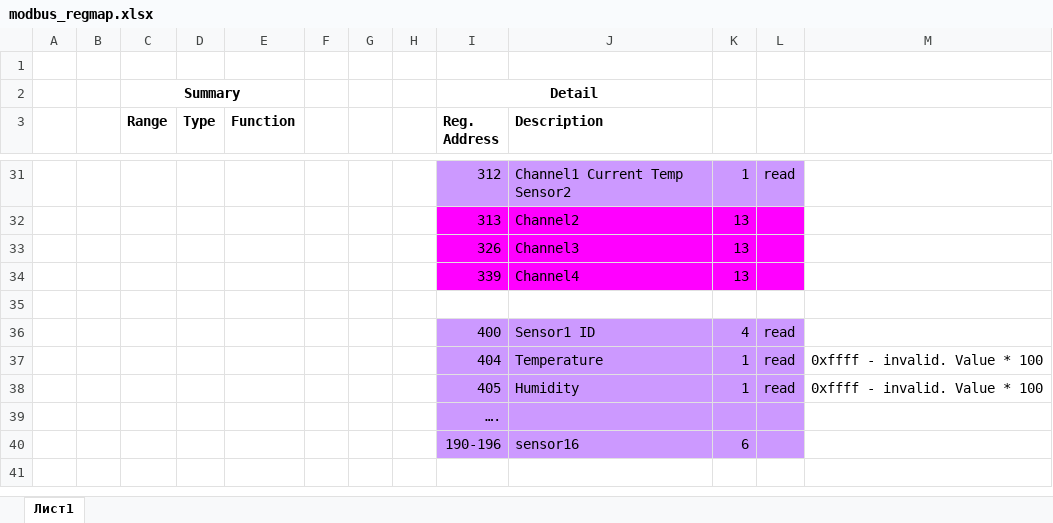
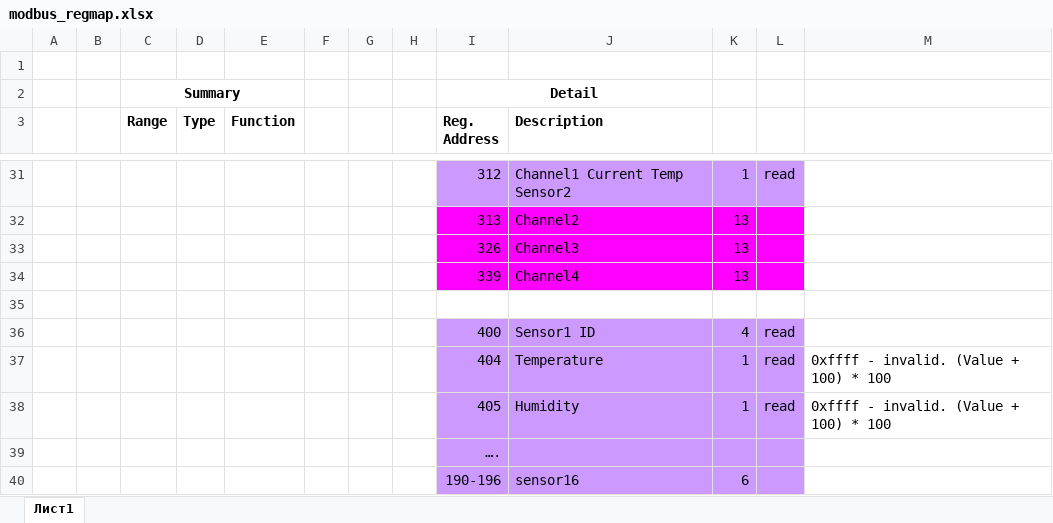
Before and after one commit to hrandib/iomodule-firm, an Excel workbook: docs/modbus_regmap.xlsx, sheet Лист1, drawn as a sheet; only a part is shown, gaps mark what is left out; values as stored, in another font and other column widths than the file's, no borders; the diff names each change by its address in the sheet, - before the commit and + after, or states it on an @@ line.

Commit message:
fix doc

```diff
--- a/docs/modbus_regmap.xlsx (sheet Лист1)
+++ b/docs/modbus_regmap.xlsx (sheet Лист1)
-M37:M38: 0xffff - invalid. Value * 100
+M37:M38: 0xffff - invalid. (Value + 100) * 100
```
